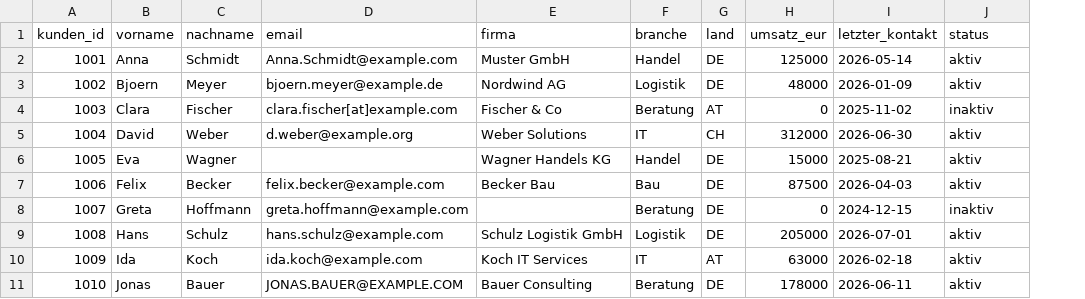
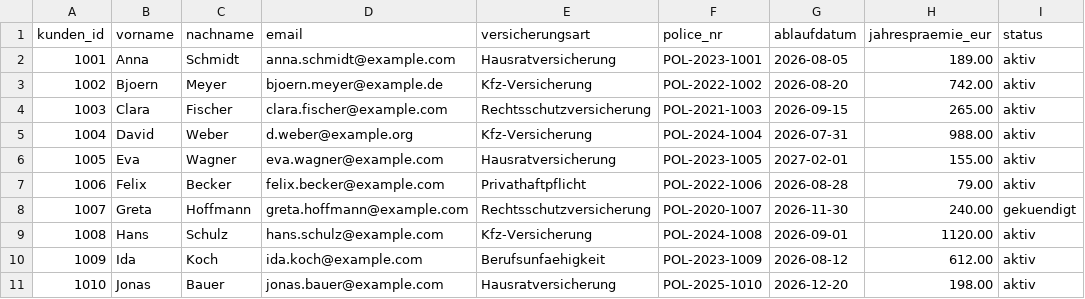
Before and after one commit to y4d8vszvyg-cyber/Mischa, a CSV file: beispiel_kunden.csv, drawn as a sheet; removed rows and columns are numbered as before the commit, all else as after; the diff names each change by its address in the sheet, - before the commit and + after, or states it on an @@ line.

```diff
--- a/beispiel_kunden.csv
+++ b/beispiel_kunden.csv
-column E (firma), rows 2-11: Muster GmbH | Nordwind AG | Fischer & Co | Weber Solutions | Wagner Handels KG | Becker Bau |  | Schulz Logistik GmbH | Koch IT Services | Bauer Consulting
-column F (branche), rows 2-11: Handel | Logistik | Beratung | IT | Handel | Bau | Beratung | Logistik | IT | Beratung
-column G (land), rows 2-11: DE | DE | AT | CH | DE | DE | DE | DE | AT | DE
-column H (umsatz_eur), rows 2-11: 125000 | 48000 | 0 | 312000 | 15000 | 87500 | 0 | 205000 | 63000 | 178000
-column I (letzter_kontakt), rows 2-11: 2026-05-14 | 2026-01-09 | 2025-11-02 | 2026-06-30 | 2025-08-21 | 2026-04-03 | 2024-12-15 | 2026-07-01 | 2026-02-18 | 2026-06-11
+column E (versicherungsart), rows 2-11: Hausratversicherung | Kfz-Versicherung | Rechtsschutzversicherung | Kfz-Versicherung | Hausratversicherung | Privathaftpflicht | Rechtsschutzversicherung | Kfz-Versicherung | Berufsunfaehigkeit | Hausratversicherung
+column F (police_nr), rows 2-11: POL-2023-1001 | POL-2022-1002 | POL-2021-1003 | POL-2024-1004 | POL-2023-1005 | POL-2022-1006 | POL-2020-1007 | POL-2024-1008 | POL-2023-1009 | POL-2025-1010
+column G (ablaufdatum), rows 2-11: 2026-08-05 | 2026-08-20 | 2026-09-15 | 2026-07-31 | 2027-02-01 | 2026-08-28 | 2026-11-30 | 2026-09-01 | 2026-08-12 | 2026-12-20
+column H (jahrespraemie_eur), rows 2-11: 189.00 | 742.00 | 265.00 | 988.00 | 155.00 | 79.00 | 240.00 | 1120.00 | 612.00 | 198.00
-D2 (email): Anna.Schmidt@example.com
+D2 (email): anna.schmidt@example.com
-D4 (email): clara.fischer[at]example.com
+D4 (email): clara.fischer@example.com
-I4 (status): inaktiv
+I4 (status): aktiv
-D6 (email): (empty)
+D6 (email): eva.wagner@example.com
-I8 (status): inaktiv
+I8 (status): gekuendigt
-D11 (email): JONAS.BAUER@EXAMPLE.COM
+D11 (email): jonas.bauer@example.com
```
Also changed, not shown: 3 other files.
